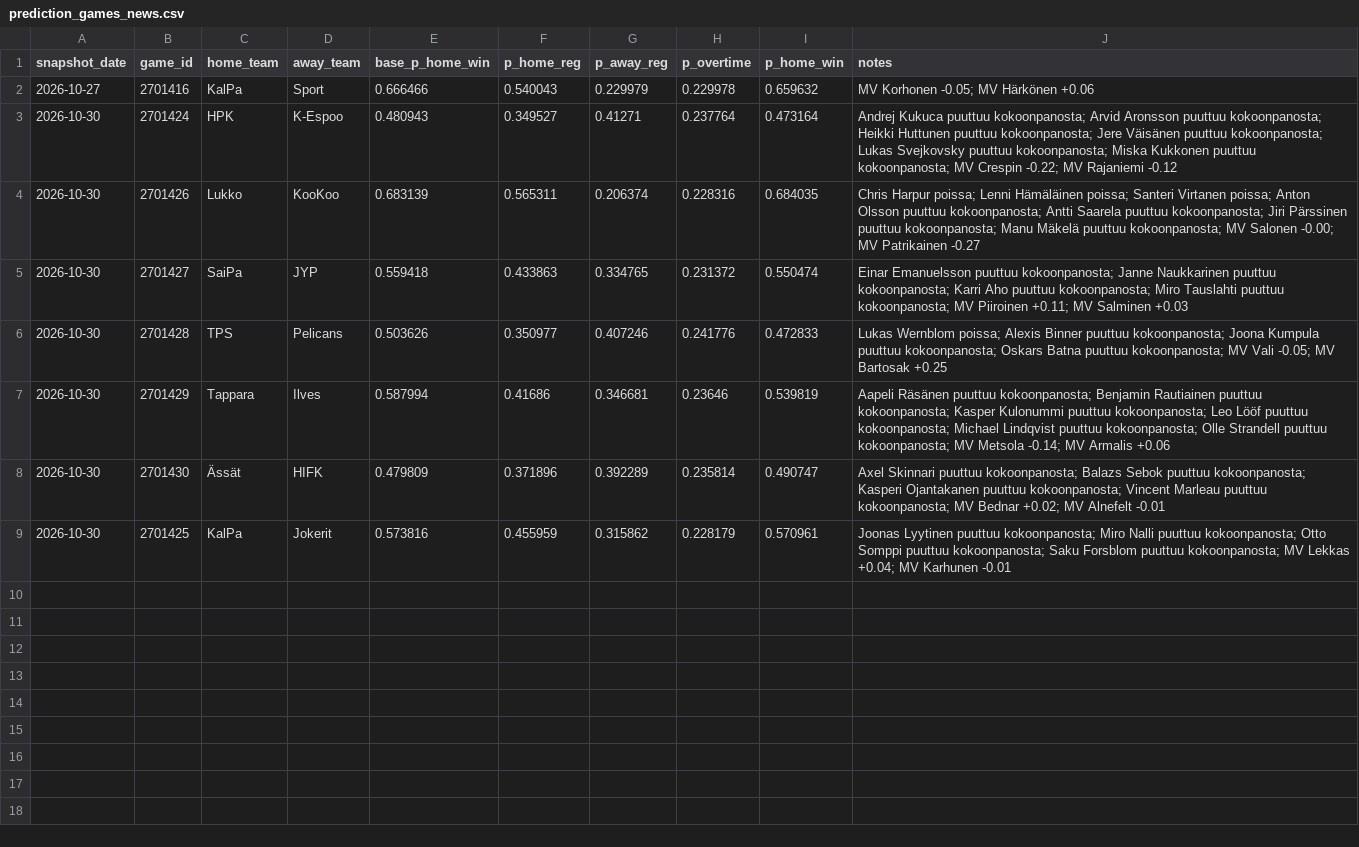
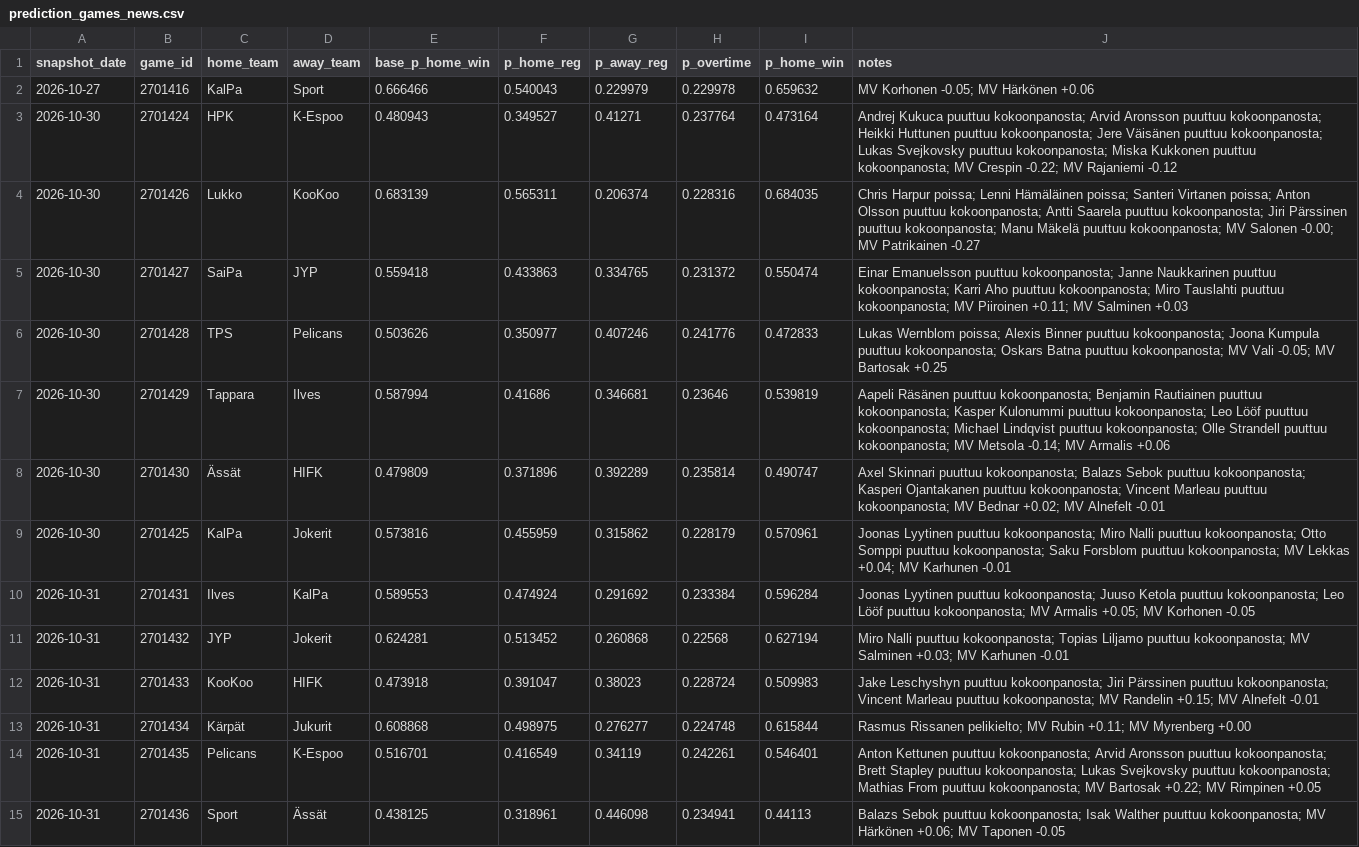
Before and after one commit to mikaheino/liiga-2026-27, a CSV file: prediction_games_news.csv, drawn as a sheet; the diff names each change by its address in the sheet, - before the commit and + after, or states it on an @@ line.

```diff
--- a/prediction_games_news.csv
+++ b/prediction_games_news.csv
+row 10: 2026-10-31 | 2701431 | Ilves | KalPa | 0.589553 | 0.474924 | 0.291692 | 0.233384 | 0.596284 | Joonas Lyytinen puuttuu kokoonpanosta; Juuso Ketola puuttuu kokoonpanosta; Leo Lööf puuttuu kokoonpanosta; MV Armalis +0.05; MV Korhonen -0.05
+row 11: 2026-10-31 | 2701432 | JYP | Jokerit | 0.624281 | 0.513452 | 0.260868 | 0.22568 | 0.627194 | Miro Nalli puuttuu kokoonpanosta; Topias Liljamo puuttuu kokoonpanosta; MV Salminen +0.03; MV Karhunen -0.01
+row 12: 2026-10-31 | 2701433 | KooKoo | HIFK | 0.473918 | 0.391047 | 0.38023 | 0.228724 | 0.509983 | Jake Leschyshyn puuttuu kokoonpanosta; Jiri Pärssinen puuttuu kokoonpanosta; Vincent Marleau puuttuu kokoonpanosta; MV Randelin +0.15; MV Alnefelt -0.01
+row 13: 2026-10-31 | 2701434 | Kärpät | Jukurit | 0.608868 | 0.498975 | 0.276277 | 0.224748 | 0.615844 | Rasmus Rissanen pelikielto; MV Rubin +0.11; MV Myrenberg +0.00
+row 14: 2026-10-31 | 2701435 | Pelicans | K-Espoo | 0.516701 | 0.416549 | 0.34119 | 0.242261 | 0.546401 | Anton Kettunen puuttuu kokoonpanosta; Arvid Aronsson puuttuu kokoonpanosta; Brett Stapley puuttuu kokoonpanosta; Lukas Svejkovsky puuttuu kokoonpanosta; Mathias From puuttuu kokoonpanosta; MV Bartosak +0.22; MV Rimpinen +0.05
+row 15: 2026-10-31 | 2701436 | Sport | Ässät | 0.438125 | 0.318961 | 0.446098 | 0.234941 | 0.44113 | Balazs Sebok puuttuu kokoonpanosta; Isak Walther puuttuu kokoonpanosta; MV Härkönen +0.06; MV Taponen -0.05
```
